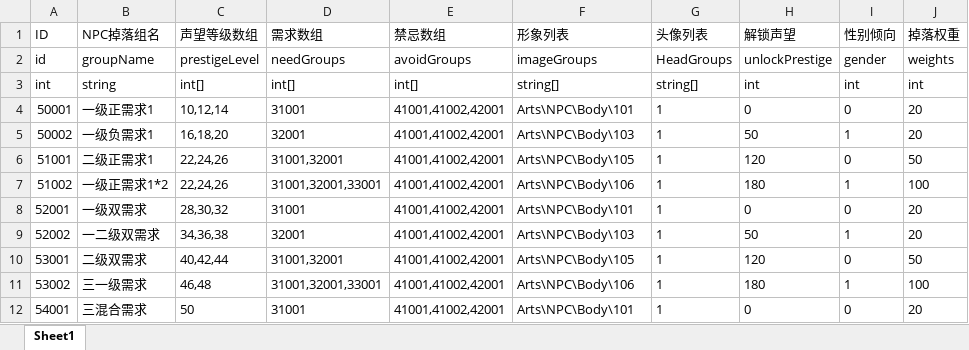
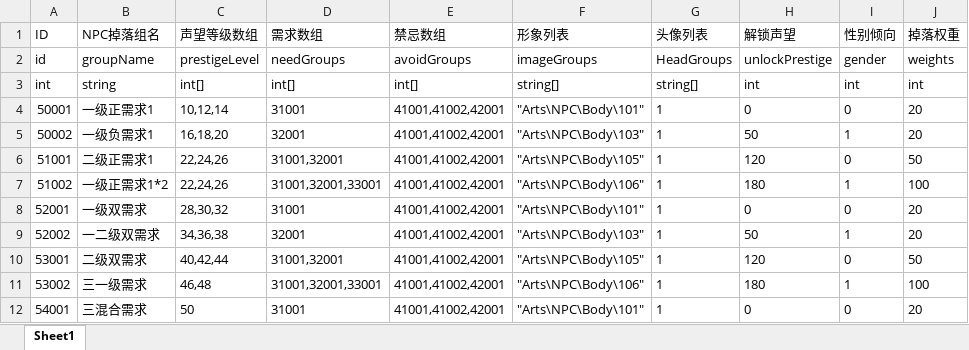
Before and after one commit to duanjiahao/Booom, an Excel workbook: Configs/NPCGroups.xlsx, sheet Sheet1, drawn as a sheet; values as stored, in another font and other column widths than the file's, no borders; the diff names each change by its address in the sheet, - before the commit and + after, or states it on an @@ line.

```diff
--- a/Configs/NPCGroups.xlsx (sheet Sheet1)
+++ b/Configs/NPCGroups.xlsx (sheet Sheet1)
-F4 (形象列表): Arts\NPC\Body\101
+F4 (形象列表): "Arts\NPC\Body\101"
-F5 (形象列表): Arts\NPC\Body\103
+F5 (形象列表): "Arts\NPC\Body\103"
-F6 (形象列表): Arts\NPC\Body\105
+F6 (形象列表): "Arts\NPC\Body\105"
-F7 (形象列表): Arts\NPC\Body\106
+F7 (形象列表): "Arts\NPC\Body\106"
-F8 (形象列表): Arts\NPC\Body\101
+F8 (形象列表): "Arts\NPC\Body\101"
-F9 (形象列表): Arts\NPC\Body\103
+F9 (形象列表): "Arts\NPC\Body\103"
-F10 (形象列表): Arts\NPC\Body\105
+F10 (形象列表): "Arts\NPC\Body\105"
-F11 (形象列表): Arts\NPC\Body\106
+F11 (形象列表): "Arts\NPC\Body\106"
-F12 (形象列表): Arts\NPC\Body\101
+F12 (形象列表): "Arts\NPC\Body\101"
```
Also changed, not shown: Configs/GeneralSettings.xlsx, Configs/Herbs.xlsx, 4 other files.
